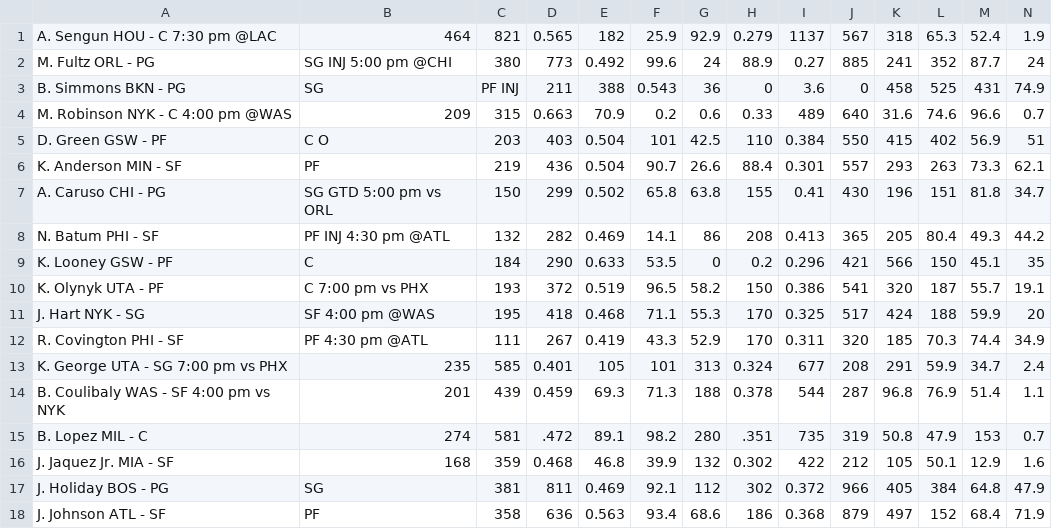
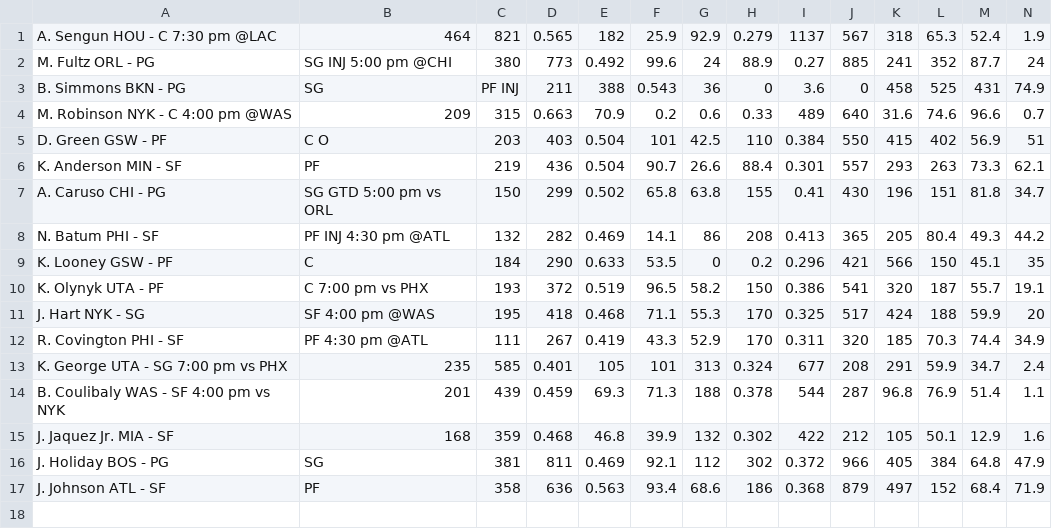
Before and after one commit to SamuelHabtu/NBA-Team-Optimizer, a CSV file: currentroster.csv, drawn as a sheet; only a part is shown; rows hold the shown columns only; the diff names each change by its address in the sheet, - before the commit and + after, or states it on an @@ line.

```diff
--- a/currentroster.csv
+++ b/currentroster.csv
-row 15: B. Lopez MIL - C | 274 | 581 | .472 | 89.1 | 98.2 | 280 | .351 | 735 | 319 | 50.8 | 47.9 | 153 | 0.7
```
Also changed, not shown: freeagents.csv, 1 other file.
